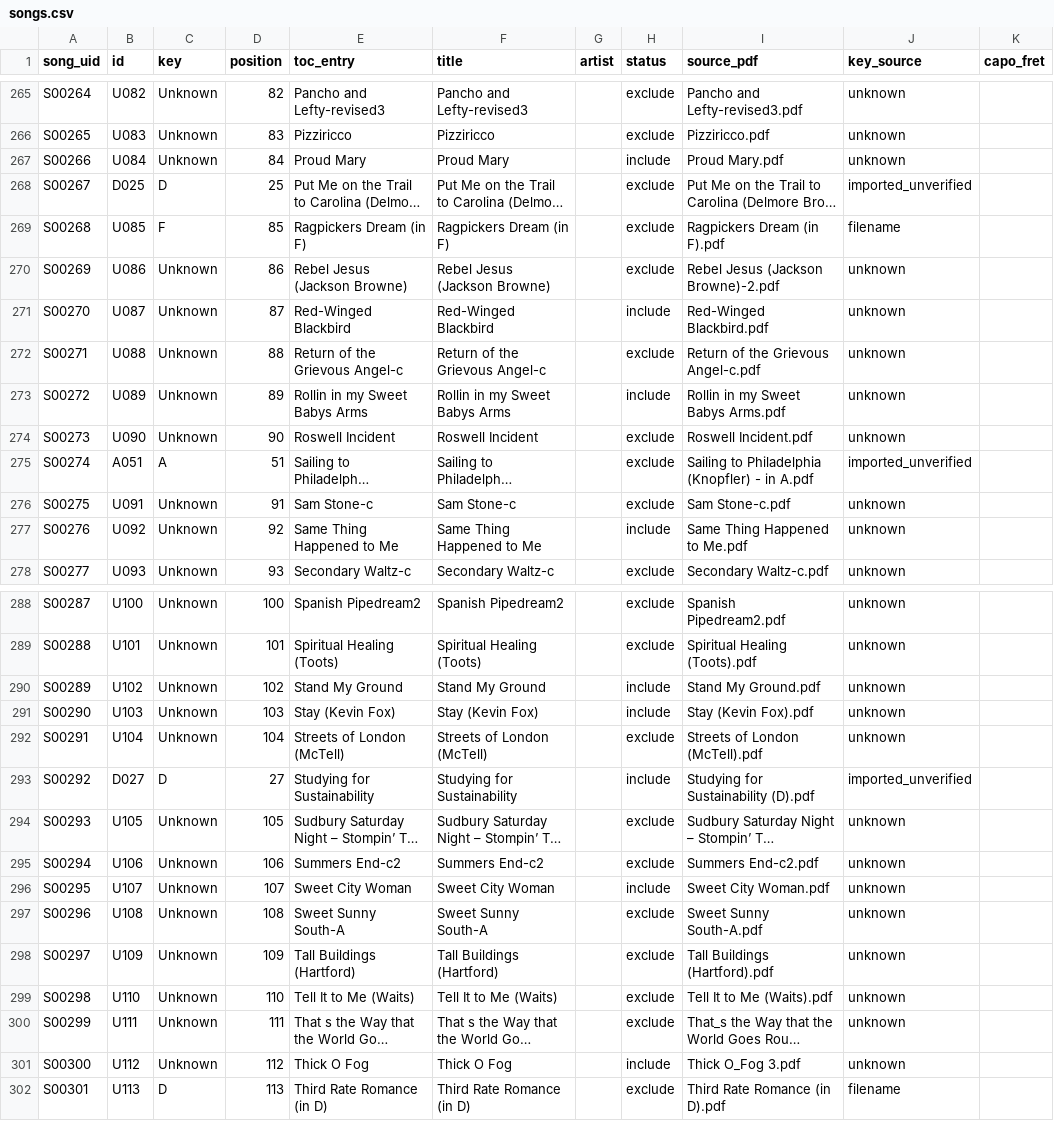
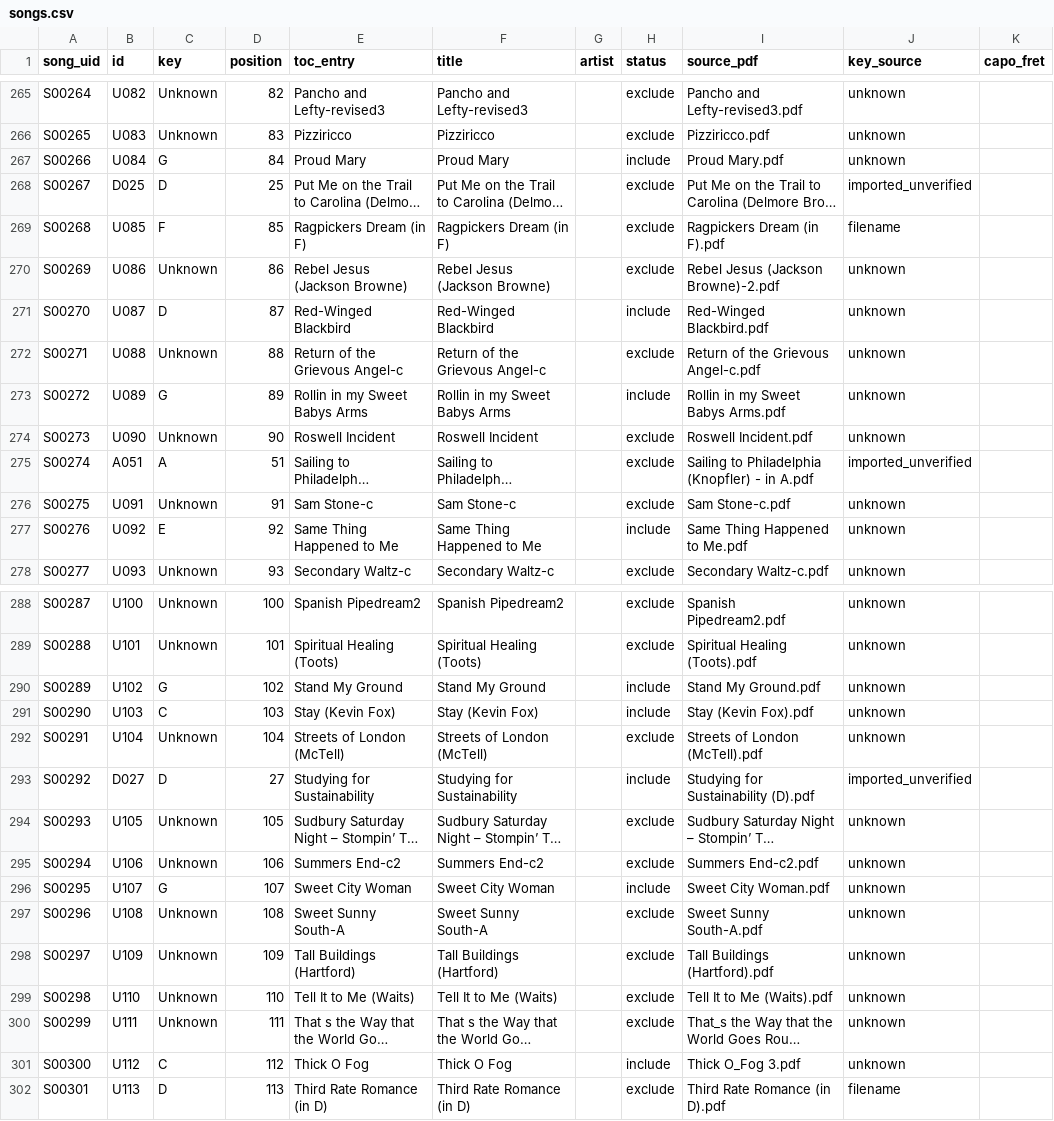
Before and after one commit to richardjpurcell/songbook-maker, a CSV file: data/metadata/songs.csv, drawn as a sheet; only a part is shown, gaps mark what is left out; long unchanged cells end in …; the diff covers the shown part only; the diff names each change by its address in the sheet, - before the commit and + after, or states it on an @@ line.

```diff
--- a/data/metadata/songs.csv
+++ b/data/metadata/songs.csv
-C267 (key): Unknown
+C267 (key): G
-C271 (key): Unknown
+C271 (key): D
-C273 (key): Unknown
+C273 (key): G
-C277 (key): Unknown
+C277 (key): E
-C290 (key): Unknown
+C290 (key): G
-C291 (key): Unknown
+C291 (key): C
-C296 (key): Unknown
+C296 (key): G
-C301 (key): Unknown
+C301 (key): C
```
Also changed, not shown: 22 edited cells elsewhere in this file.
